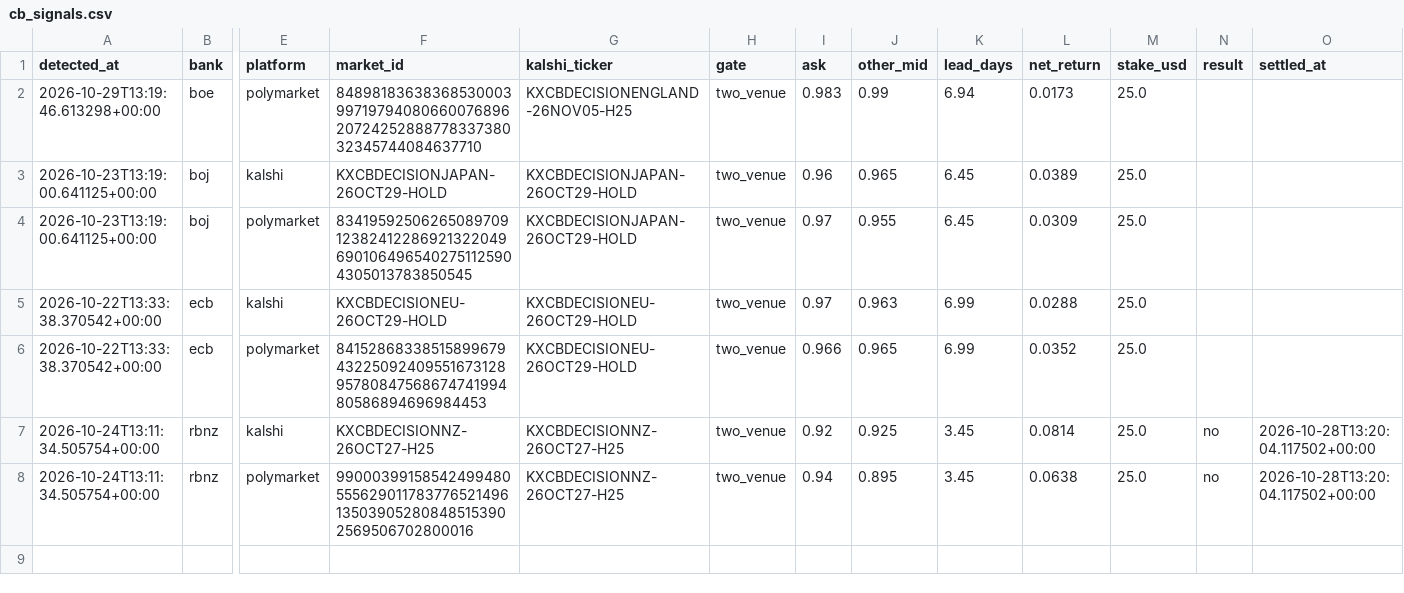
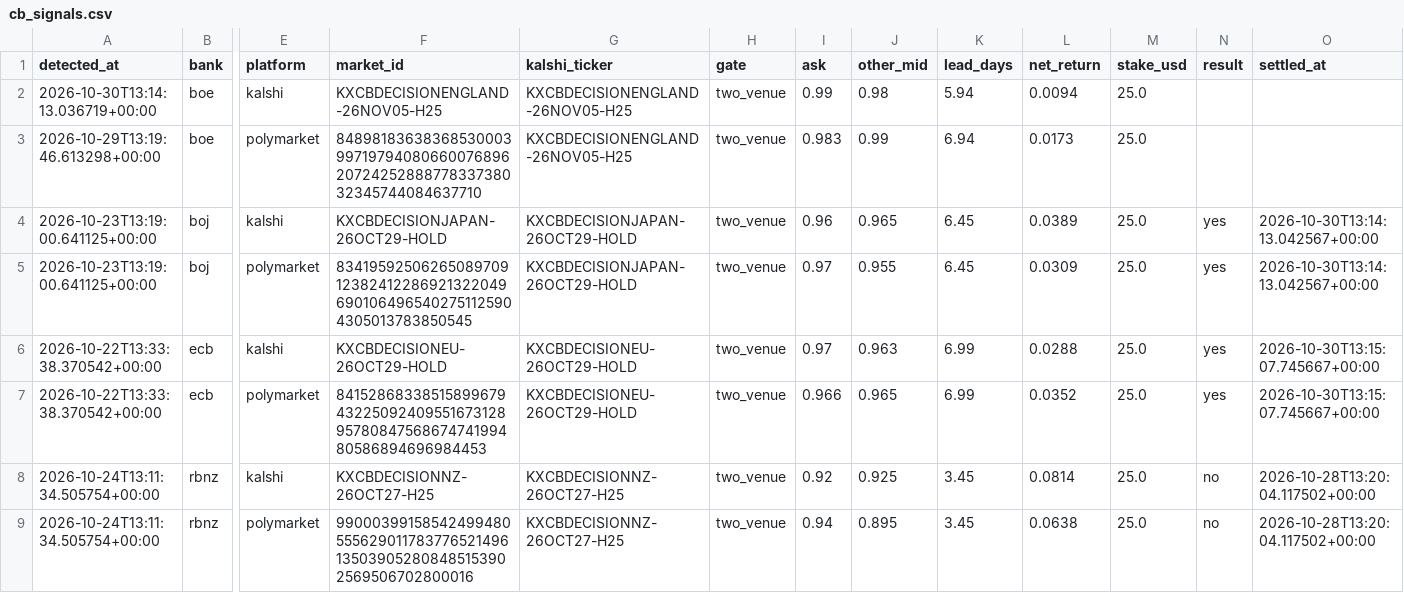
Before and after one commit to pointlessbassmusic-byte/pointless-repo, a CSV file: arb-scanner/docs/cb_signals.csv, drawn as a sheet; only a part is shown, gaps mark what is left out; addresses are those after the commit; rows hold the shown columns only; the diff names each change by its address in the sheet, - before the commit and + after, or states it on an @@ line.

```diff
--- a/arb-scanner/docs/cb_signals.csv
+++ b/arb-scanner/docs/cb_signals.csv
+row 2: 2026-10-30T13:14:13.036719+00:00 | boe | kalshi | KXCBDECISIONENGLAND-26NOV05-H25 | KXCBDECISIONENGLAND-26NOV05-H25 | two_venue | 0.99 | 0.98 | 5.94 | 0.0094 | 25.0
-N4:N7 (result): (empty)
+N4:N7 (result): yes
-O4:O5 (settled_at): (empty)
+O4:O5 (settled_at): 2026-10-30T13:14:13.042567+00:00
-O6:O7 (settled_at): (empty)
+O6:O7 (settled_at): 2026-10-30T13:15:07.745667+00:00
```
Also changed, not shown: 1 other file.
